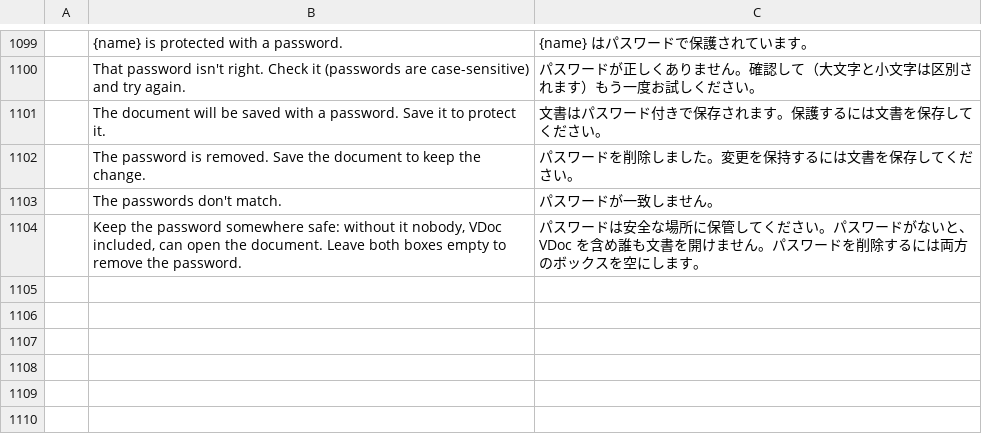
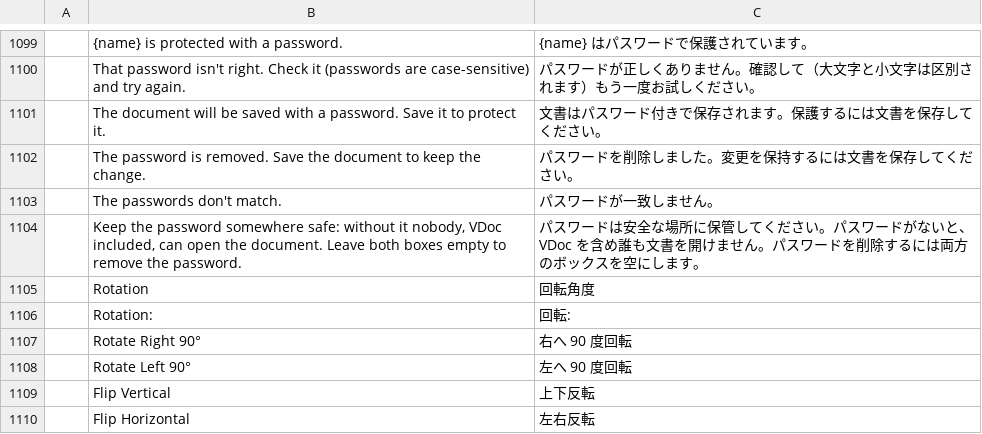
Before and after one commit to vyntaris/vdoc-old, a TSV file: crates/ui-egui/src/i18n/ja.tsv, drawn as a sheet; only a part is shown, gaps mark what is left out; the diff names each change by its address in the sheet, - before the commit and + after, or states it on an @@ line.

```diff
--- a/crates/ui-egui/src/i18n/ja.tsv
+++ b/crates/ui-egui/src/i18n/ja.tsv
+row 1105:  | Rotation | 回転角度
+row 1106:  | Rotation: | 回転:
+row 1107:  | Rotate Right 90° | 右へ 90 度回転
+row 1108:  | Rotate Left 90° | 左へ 90 度回転
+row 1109:  | Flip Vertical | 上下反転
+row 1110:  | Flip Horizontal | 左右反転
```
Also changed, not shown: crates/ui-egui/src/i18n/es.tsv, crates/ui-egui/src/i18n/pt-br.tsv, 32 other files.
